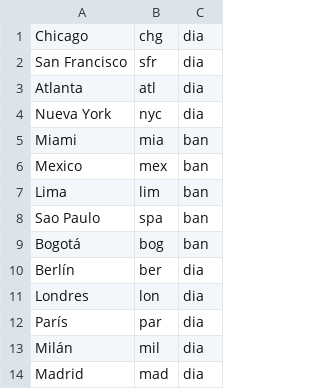
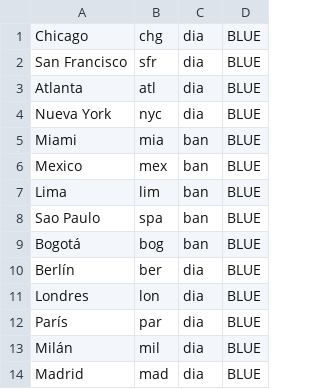
Before and after one commit to cadovid/Pandemia2019, a CSV file: src/java/_initdata/cities.csv, drawn as a sheet; only a part is shown; the diff names each change by its address in the sheet, - before the commit and + after, or states it on an @@ line.

Commit message:
Add colors, types of cards and special moves among cities

```diff
--- a/src/java/_initdata/cities.csv
+++ b/src/java/_initdata/cities.csv
+column D, rows 1-14: all BLUE
```
Also changed, not shown: 7 other files.
